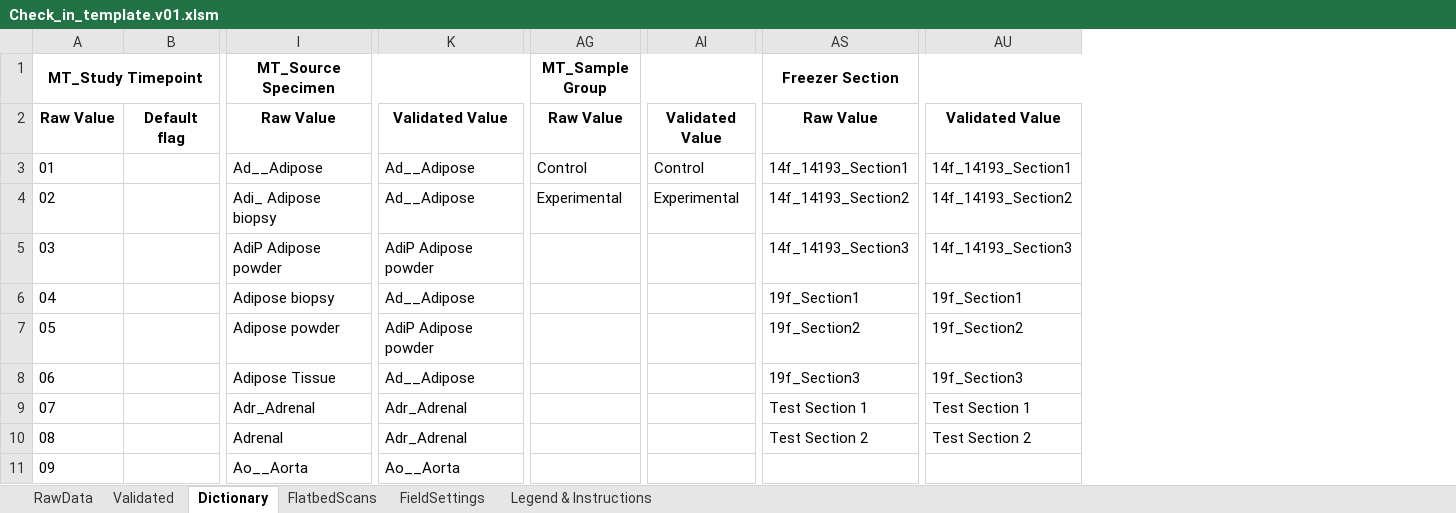
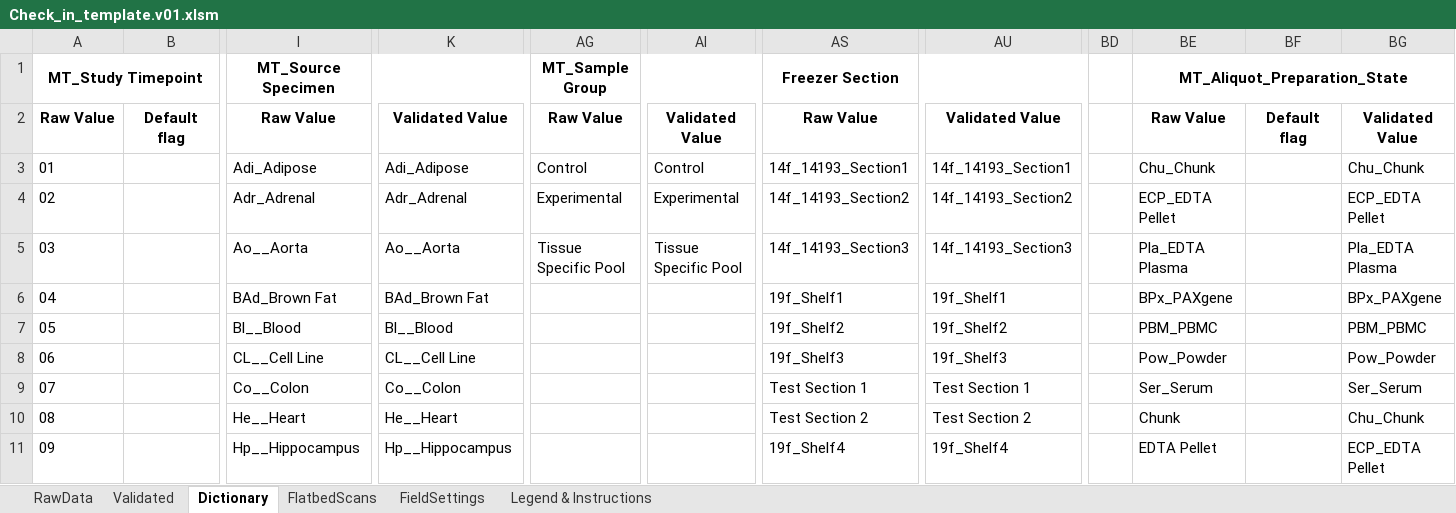
Before and after one commit to stasrira/Mount_Sinai_Mater_Import_Template, an Excel workbook: Check_in_template.v01.xlsm, sheet Dictionary, drawn as a sheet; only a part is shown, gaps mark what is left out; values as stored, in another font and other column widths than the file's, no borders; the diff covers the shown part only; the diff names each change by its address in the sheet, - before the commit and + after, or states it on an @@ line.

Commit message:
Adds code to handle a trigger based on Source Specimen field changes. Adds Aliquot_Prep_State field to dictionary sheet.

```diff
--- a/Check_in_template.v01.xlsm (sheet Dictionary)
+++ b/Check_in_template.v01.xlsm (sheet Dictionary)
+column BD, empty
+column BE (MT_Aliquot_Preparation_State), rows 2-11: Raw Value | Chu_Chunk | ECP_EDTA Pellet | Pla_EDTA Plasma | BPx_PAXgene | PBM_PBMC | Pow_Powder | Ser_Serum | Chunk | EDTA Pellet
+column BF, row 2: Default flag
+column BG, rows 2-11: Validated Value | Chu_Chunk | ECP_EDTA Pellet | Pla_EDTA Plasma | BPx_PAXgene | PBM_PBMC | Pow_Powder | Ser_Serum | Chu_Chunk | ECP_EDTA Pellet
-I3 (MT_Source Specimen): Ad__Adipose
+I3 (MT_Source Specimen): Adi_Adipose
-K3: Ad__Adipose
+K3: Adi_Adipose
-I4 (MT_Source Specimen): Adi_ Adipose biopsy
+I4 (MT_Source Specimen): Adr_Adrenal
-K4: Ad__Adipose
+K4: Adr_Adrenal
-I5 (MT_Source Specimen): AdiP Adipose powder
+I5 (MT_Source Specimen): Ao__Aorta
-K5: AdiP Adipose powder
+K5: Ao__Aorta
-AG5 (MT_Sample Group): (empty)
+AG5 (MT_Sample Group): Tissue Specific Pool
-AI5: (empty)
+AI5: Tissue Specific Pool
-I6 (MT_Source Specimen): Adipose biopsy
+I6 (MT_Source Specimen): BAd_Brown Fat
-K6: Ad__Adipose
+K6: BAd_Brown Fat
-AS6 (Freezer Section): 19f_Section1
+AS6 (Freezer Section): 19f_Shelf1
-AU6: 19f_Section1
+AU6: 19f_Shelf1
-I7 (MT_Source Specimen): Adipose powder
+I7 (MT_Source Specimen): Bl__Blood
-K7: AdiP Adipose powder
+K7: Bl__Blood
-AS7 (Freezer Section): 19f_Section2
+AS7 (Freezer Section): 19f_Shelf2
-AU7: 19f_Section2
+AU7: 19f_Shelf2
-I8 (MT_Source Specimen): Adipose Tissue
+I8 (MT_Source Specimen): CL__Cell Line
-K8: Ad__Adipose
+K8: CL__Cell Line
-AS8 (Freezer Section): 19f_Section3
+AS8 (Freezer Section): 19f_Shelf3
-AU8: 19f_Section3
+AU8: 19f_Shelf3
-I9 (MT_Source Specimen): Adr_Adrenal
+I9 (MT_Source Specimen): Co__Colon
-K9: Adr_Adrenal
+K9: Co__Colon
-I10 (MT_Source Specimen): Adrenal
+I10 (MT_Source Specimen): He__Heart
-K10: Adr_Adrenal
+K10: He__Heart
-I11 (MT_Source Specimen): Ao__Aorta
+I11 (MT_Source Specimen): Hp__Hippocampus
-K11: Ao__Aorta
+K11: Hp__Hippocampus
-AS11 (Freezer Section): (empty)
+AS11 (Freezer Section): 19f_Shelf4
-AU11: (empty)
+AU11: 19f_Shelf4
```
Also changed, not shown: other rows of this sheet, sheet Validated, sheet RawData, sheet FieldSettings, sheet FlatbedScans, charts or pictures, 2 other files.
